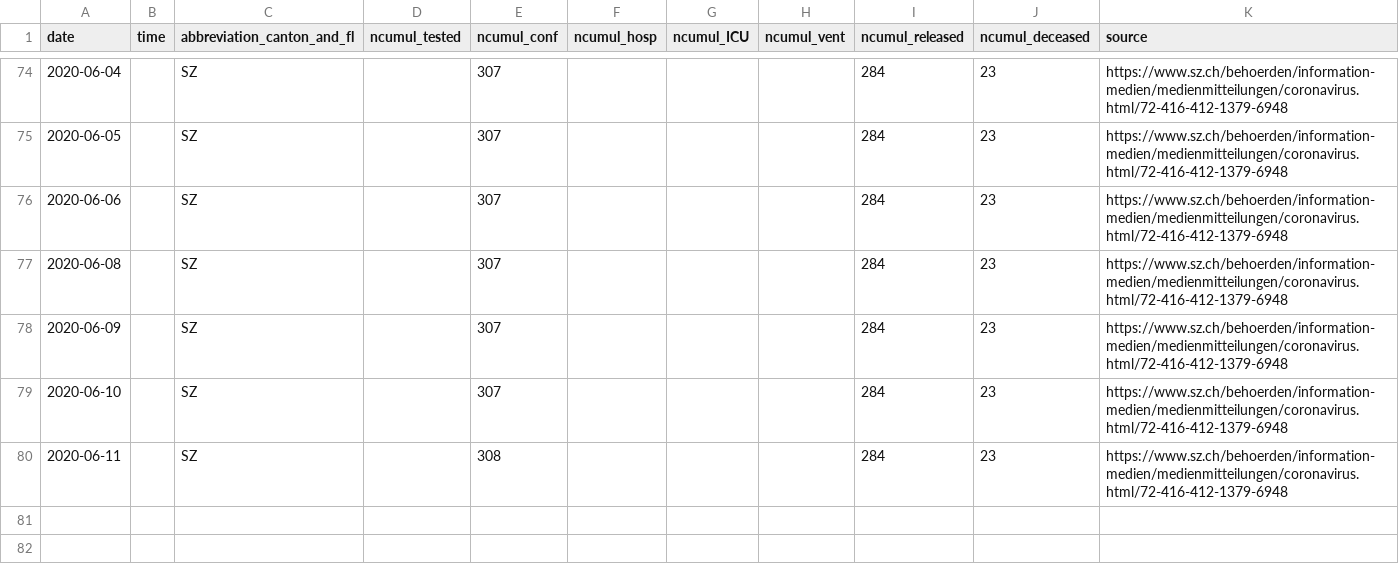
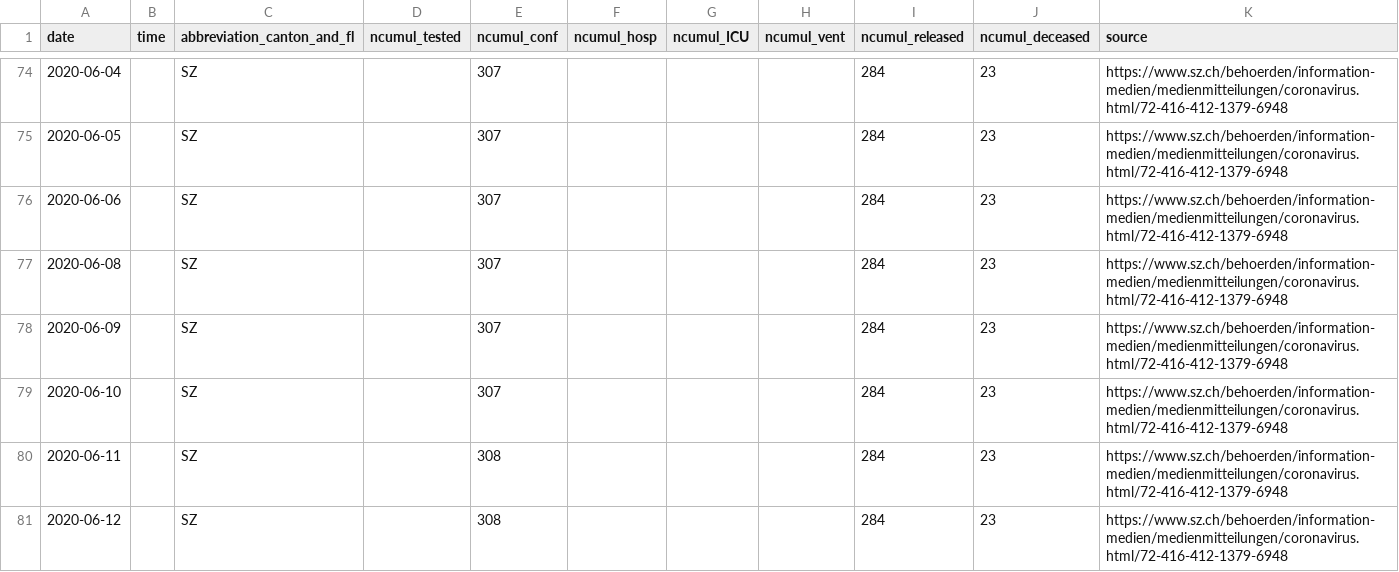
Before and after one commit to cclauss/covid_19, a CSV file: fallzahlen_kanton_total_csv/COVID19_Fallzahlen_Kanton_SZ_total.csv, drawn as a sheet; only a part is shown, gaps mark what is left out.

```diff
--- a/fallzahlen_kanton_total_csv/COVID19_Fallzahlen_Kanton_SZ_total.csv
+++ b/fallzahlen_kanton_total_csv/COVID19_Fallzahlen_Kanton_SZ_total.csv
@@ -80 +80,2 @@ date,time,abbreviation_canton_and_fl,ncumul_tested,ncumul_conf,ncumul_hosp,ncumu
 2020-06-11,"",SZ,"",308,"","","",284,23,https://www.sz.ch/behoerden/information-medien/medienmitteilungen/coronavirus.html/72-416-412-1379-6948
+2020-06-12,"",SZ,"",308,"","","",284,23,https://www.sz.ch/behoerden/information-medien/medienmitteilungen/coronavirus.html/72-416-412-1379-6948
```
